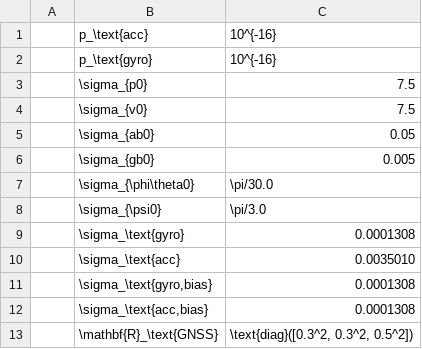
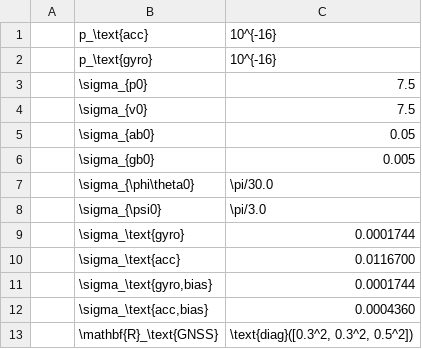
Before and after one commit to rendellc/ttk4250-graded-2, a CSV file: csvs/simulated_params.csv, drawn as a sheet.

```diff
--- a/csvs/simulated_params.csv
+++ b/csvs/simulated_params.csv
@@ -8,6 +8,6 @@
 ;\sigma_{\psi0};\pi/3.0
-;\sigma_\text{gyro};0.0001308
-;\sigma_\text{acc};0.0035010
-;\sigma_\text{gyro,bias};0.0001308
-;\sigma_\text{acc,bias};0.0001308
+;\sigma_\text{gyro};0.0001744
+;\sigma_\text{acc};0.0116700
+;\sigma_\text{gyro,bias};0.0001744
+;\sigma_\text{acc,bias};0.0004360
 ;\mathbf{R}_\text{GNSS};\text{diag}([0.3^2, 0.3^2, 0.5^2])
```
Also changed, not shown: csvs/sim_consistency.csv, 37 other files.
